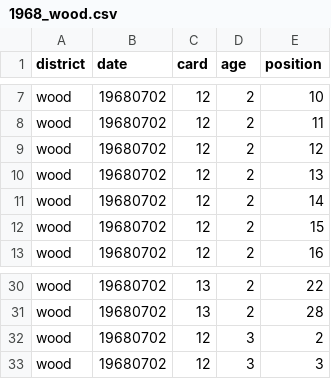
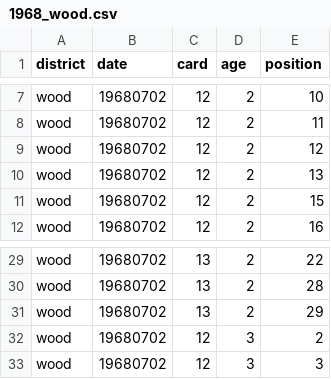
Before and after one commit to n-grace-henry/MS-Thesis, a CSV file: samples/1968_wood.csv, drawn as a sheet; only a part is shown, gaps mark what is left out.

Commit message:
Update 1968_wood.csv

```diff
--- a/samples/1968_wood.csv
+++ b/samples/1968_wood.csv
@@ -10,3 +10,2 @@ wood, 19680702, 12, 2, 12
 wood, 19680702, 12, 2, 13
-wood, 19680702, 12, 2, 14
 wood, 19680702, 12, 2, 15
@@ -31,2 +30,3 @@ wood, 19680702, 13, 2, 22
 wood, 19680702, 13, 2, 28
+wood, 19680702, 13, 2, 29
 wood, 19680702, 12, 3, 2
```
